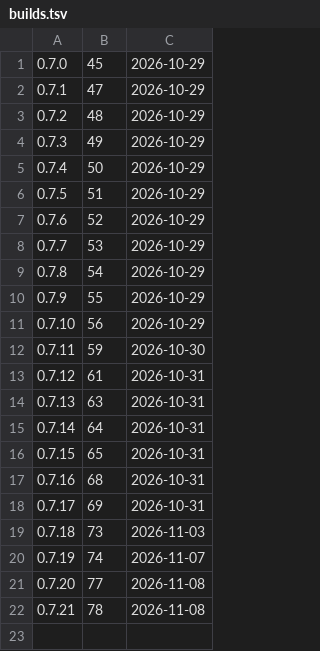
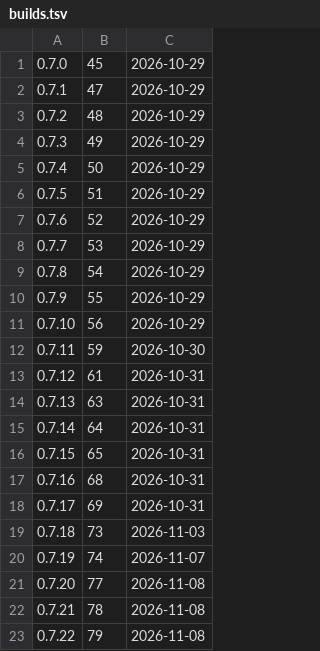
Before and after one commit to d2ntr5/pata-releases, a TSV file: builds.tsv, drawn as a sheet; the diff names each change by its address in the sheet, - before the commit and + after, or states it on an @@ line.

```diff
--- a/builds.tsv
+++ b/builds.tsv
+row 23: 0.7.22 | 79 | 2026-11-08
```
Also changed, not shown: 2 other files.
